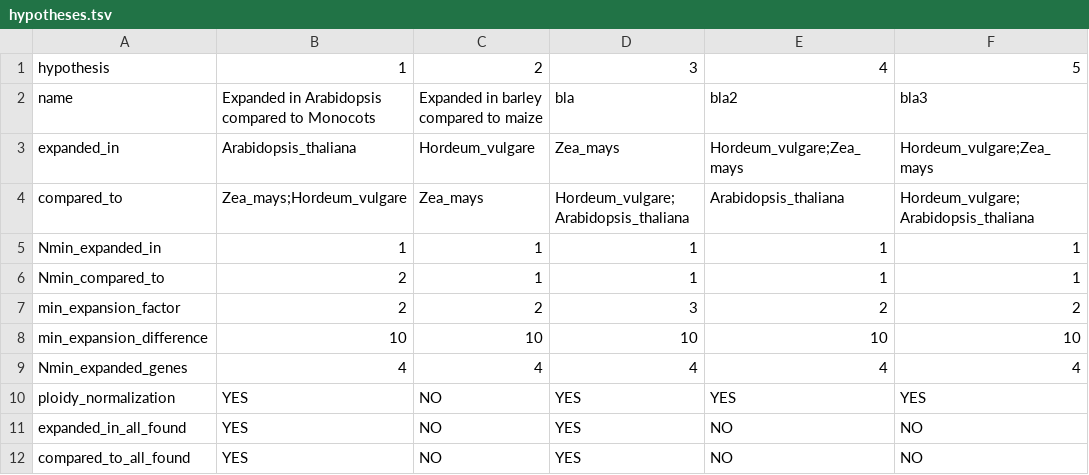
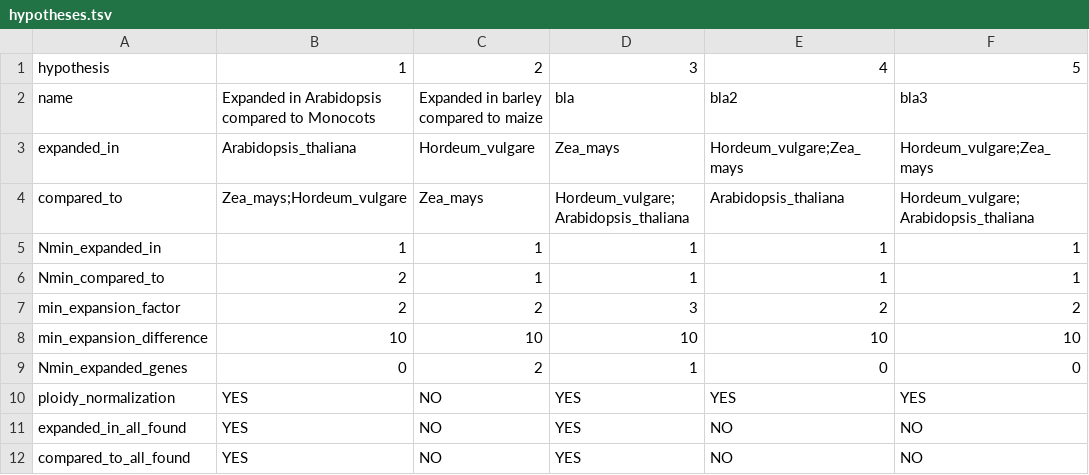
Before and after one commit to tgstoecker/A2TEA.Workflow, a TSV file: config/hypotheses.tsv, drawn as a sheet.

Commit message:
more sensible example settings for Nmin genes of exp. species per OG

```diff
--- a/config/hypotheses.tsv
+++ b/config/hypotheses.tsv
@@ -8,3 +8,3 @@ min_expansion_factor	2	2	3	2	2
 min_expansion_difference	10	10	10	10	10
-Nmin_expanded_genes	4	4	4	4	4
+Nmin_expanded_genes	0	2	1	0	0
 ploidy_normalization	YES	NO	YES	YES	YES
```
